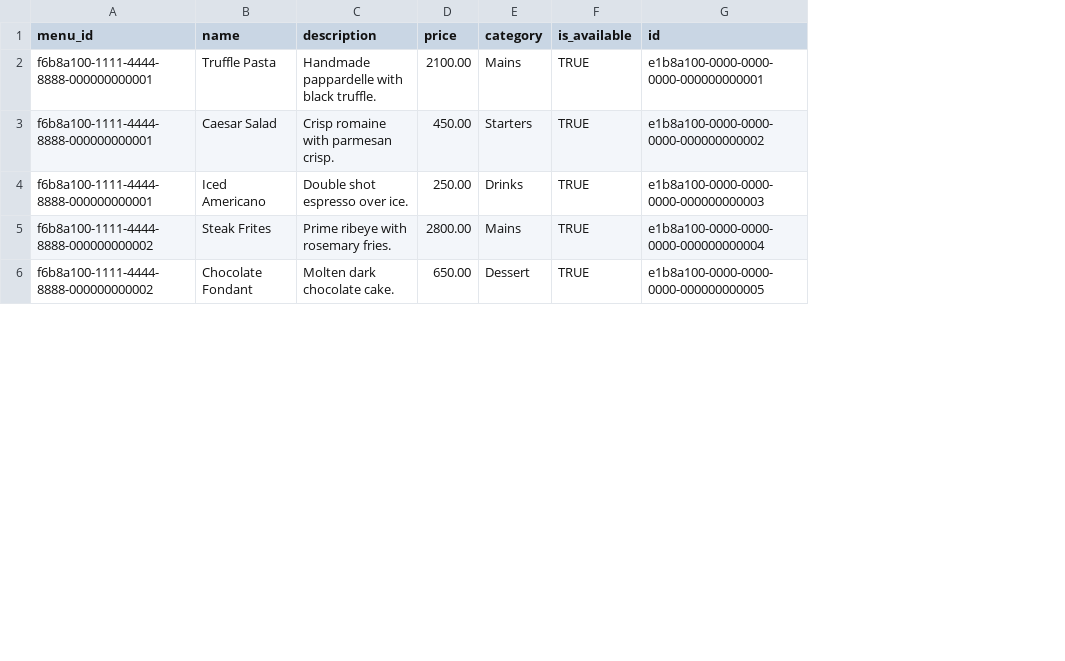
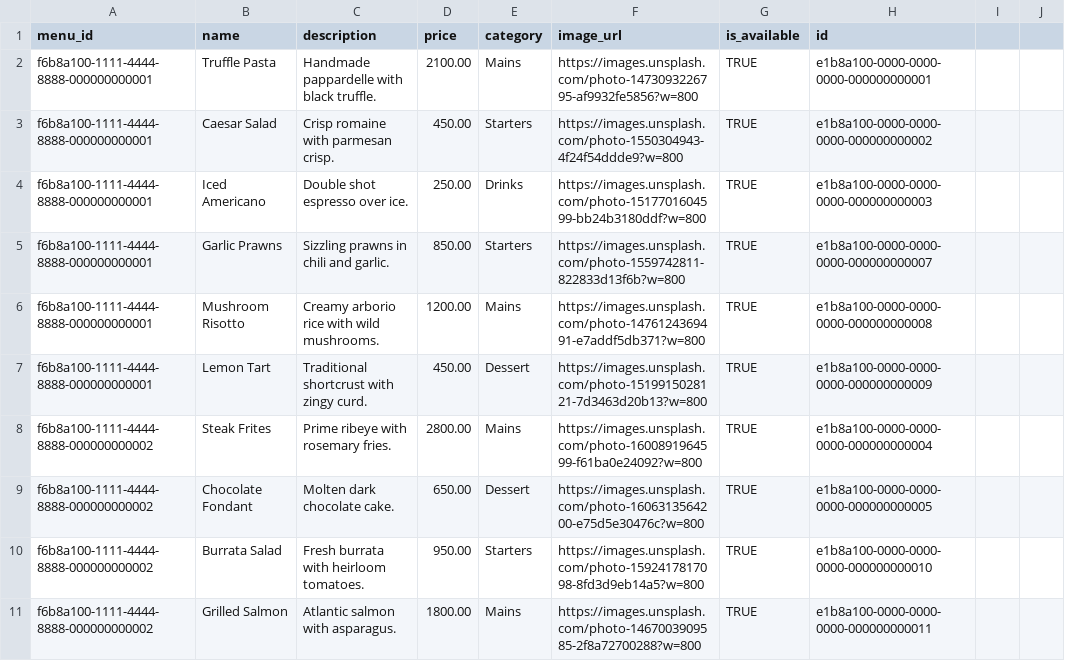
Before and after one commit to yats0x7/Chef_portal_Dineo, a CSV file: seed_data/menu_items.csv, drawn as a sheet; only a part is shown; the diff covers the shown part only; the diff names each change by its address in the sheet, - before the commit and + after, or states it on an @@ line.

```diff
--- a/seed_data/menu_items.csv
+++ b/seed_data/menu_items.csv
+column F (image_url), rows 2-4: https://images.unsplash.com/photo-1473093226795-af9932fe5856?w=800 | https://images.unsplash.com/photo-1550304943-4f24f54ddde9?w=800 | https://images.unsplash.com/photo-1517701604599-bb24b3180ddf?w=800; rows 8-9: https://images.unsplash.com/photo-1600891964599-f61ba0e24092?w=800 | https://images.unsplash.com/photo-1606313564200-e75d5e30476c?w=800
+column I, empty
+column J, empty
+row 5: f6b8a100-1111-4444-8888-000000000001 | Garlic Prawns | Sizzling prawns in chili and garlic. | 850.00 | Starters | https://images.unsplash.com/photo-1559742811-822833d13f6b?w=800 | TRUE | e1b8a100-0000-0000-0000-000000000007
+row 6: f6b8a100-1111-4444-8888-000000000001 | Mushroom Risotto | Creamy arborio rice with wild mushrooms. | 1200.00 | Mains | https://images.unsplash.com/photo-1476124369491-e7addf5db371?w=800 | TRUE | e1b8a100-0000-0000-0000-000000000008
+row 7: f6b8a100-1111-4444-8888-000000000001 | Lemon Tart | Traditional shortcrust with zingy curd. | 450.00 | Dessert | https://images.unsplash.com/photo-1519915028121-7d3463d20b13?w=800 | TRUE | e1b8a100-0000-0000-0000-000000000009
+row 10: f6b8a100-1111-4444-8888-000000000002 | Burrata Salad | Fresh burrata with heirloom tomatoes. | 950.00 | Starters | https://images.unsplash.com/photo-1592417817098-8fd3d9eb14a5?w=800 | TRUE | e1b8a100-0000-0000-0000-000000000010
+row 11: f6b8a100-1111-4444-8888-000000000002 | Grilled Salmon | Atlantic salmon with asparagus. | 1800.00 | Mains | https://images.unsplash.com/photo-1467003909585-2f8a72700288?w=800 | TRUE | e1b8a100-0000-0000-0000-000000000011
```
Also changed, not shown: 9 added rows elsewhere in this file, seed_data/menus.csv, 7 other files.
